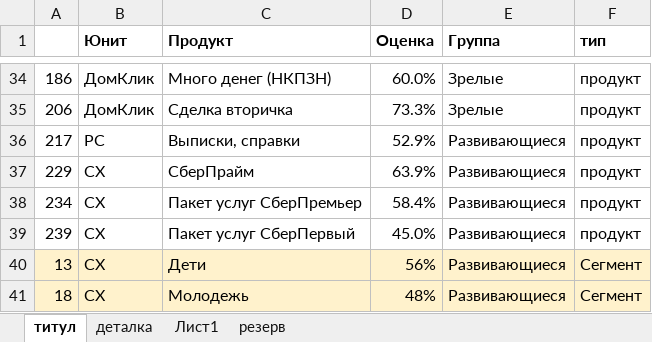
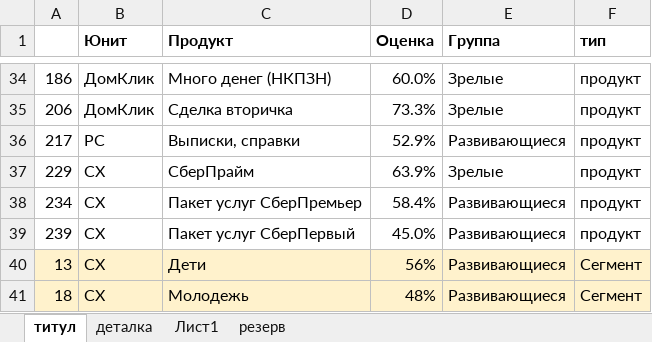
Before and after one commit to schischko-r/DD, an Excel workbook: Расчет_список(1).xlsx, sheet титул, drawn as a sheet; only a part is shown, gaps mark what is left out; values as stored, in another font and other column widths than the file's, no borders; the diff names each change by its address in the sheet, - before the commit and + after, or states it on an @@ line.

```diff
--- a/Расчет_список(1).xlsx (sheet титул)
+++ b/Расчет_список(1).xlsx (sheet титул)
-E37 (Группа): Развивающиеся
+E37 (Группа): Зрелые
```
Also changed, not shown: 2 other files.
